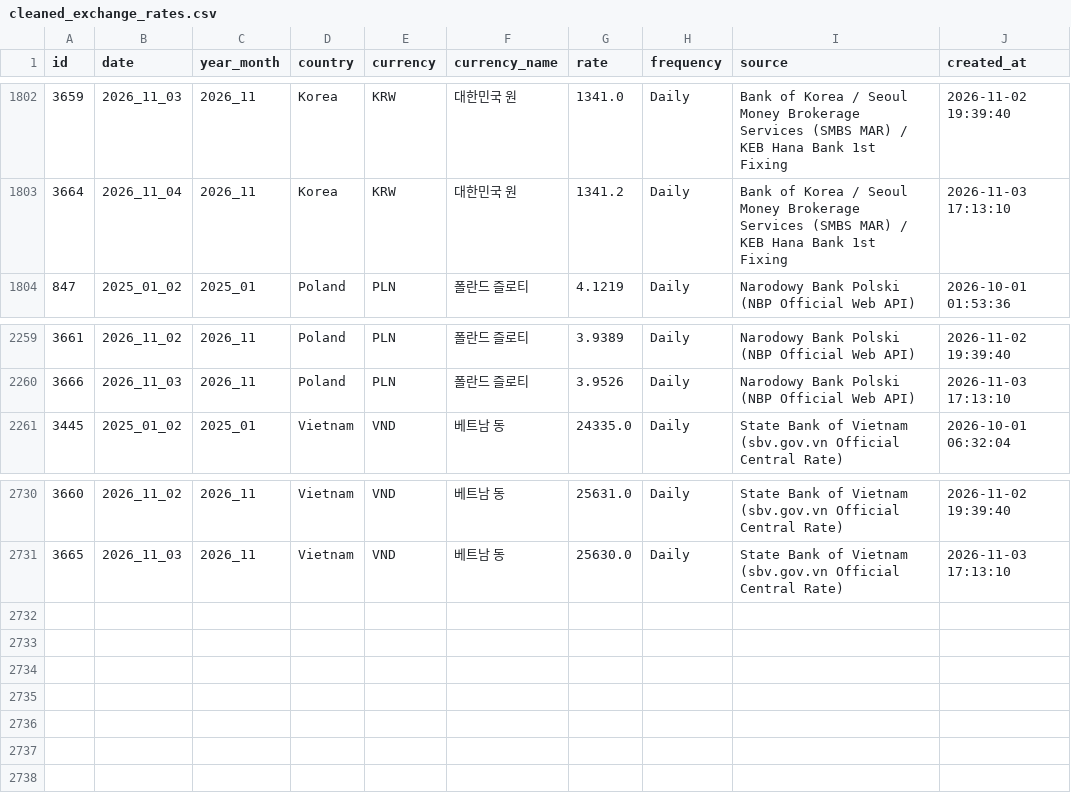
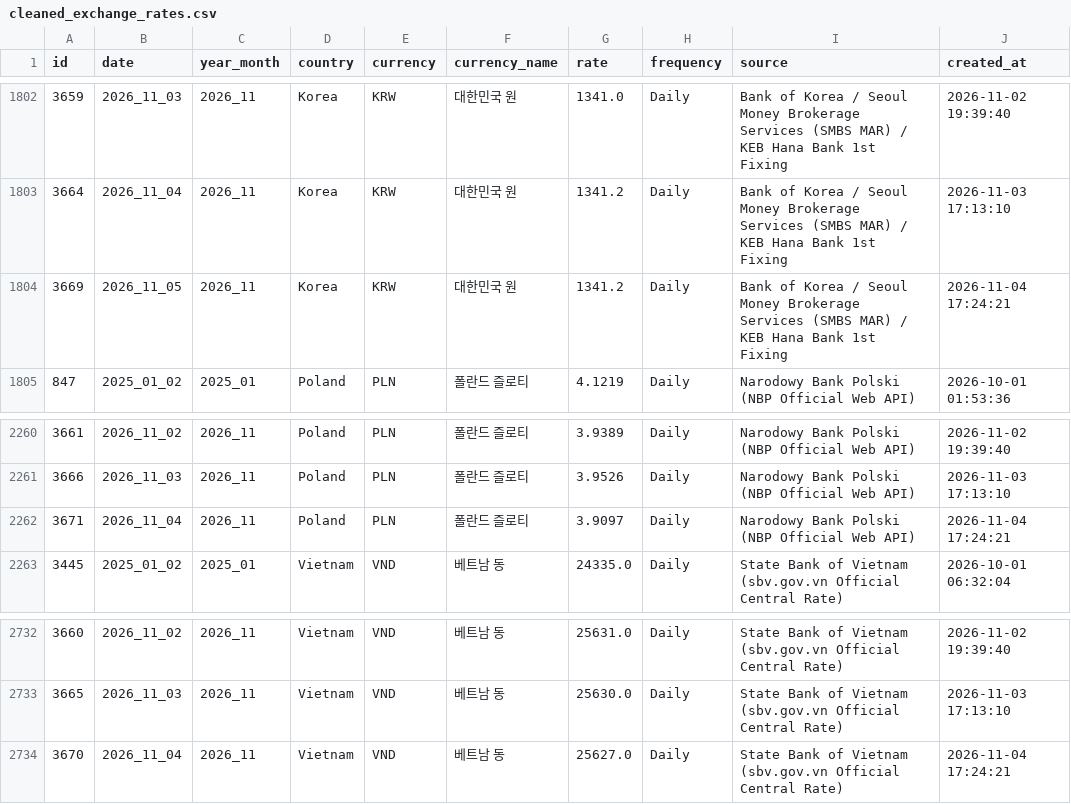
Before and after one commit to munani82/central_bank_exchange_rates, a CSV file: secondary_data/cleaned_exchange_rates.csv, drawn as a sheet; only a part is shown, gaps mark what is left out; the diff names each change by its address in the sheet, - before the commit and + after, or states it on an @@ line.

```diff
--- a/secondary_data/cleaned_exchange_rates.csv
+++ b/secondary_data/cleaned_exchange_rates.csv
+row 1804: 3669 | 2026_11_05 | 2026_11 | Korea | KRW | 대한민국 원 | 1341.2 | Daily | Bank of Korea / Seoul Money Brokerage Services (SMBS MAR) / KEB Hana Bank 1st Fixing | 2026-11-04 17:24:21
+row 2262: 3671 | 2026_11_04 | 2026_11 | Poland | PLN | 폴란드 즐로티 | 3.9097 | Daily | Narodowy Bank Polski (NBP Official Web API) | 2026-11-04 17:24:21
+row 2734: 3670 | 2026_11_04 | 2026_11 | Vietnam | VND | 베트남 동 | 25627.0 | Daily | State Bank of Vietnam (sbv.gov.vn Official Central Rate) | 2026-11-04 17:24:21
```
Also changed, not shown: 9 other files.
